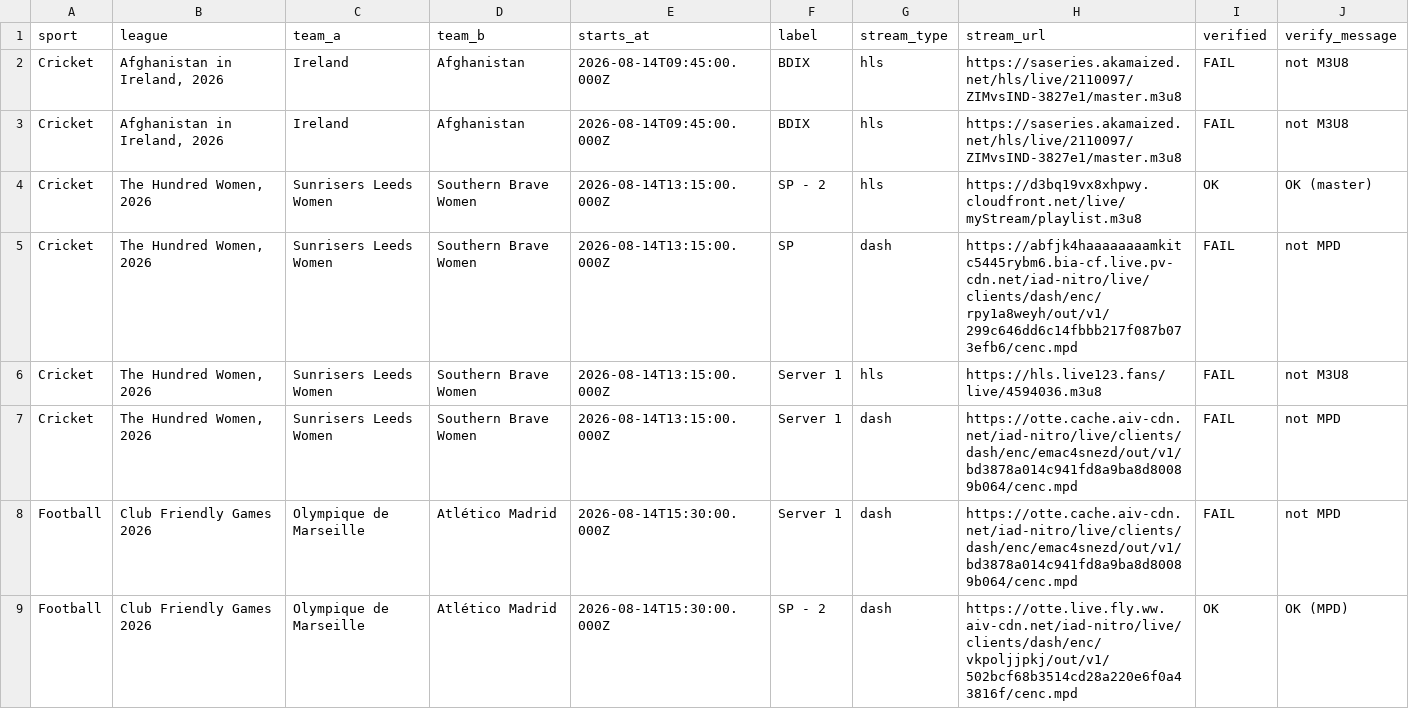
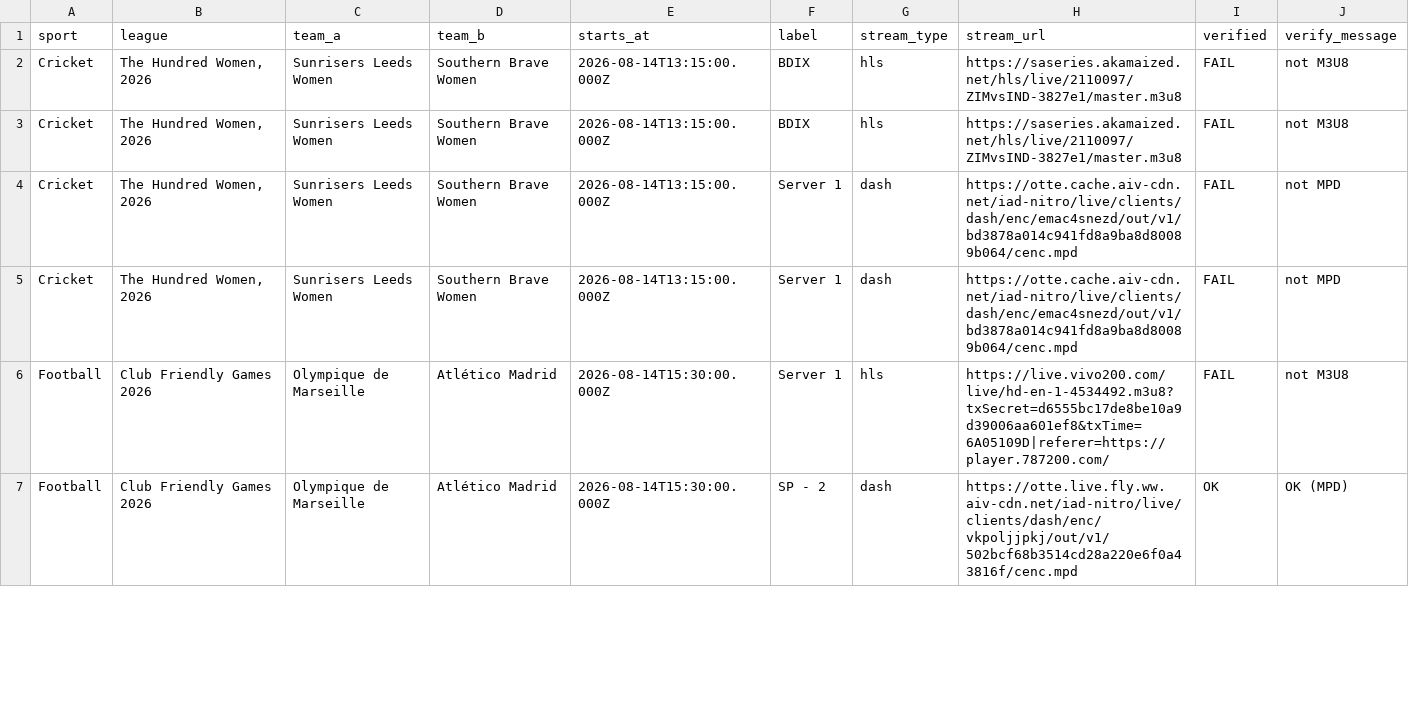
Before and after one commit to khadembd/sportzfy-playlist, a CSV file: output/sportzfy_streams.csv, drawn as a sheet; only a part is shown; the diff covers the shown part only.

```diff
--- a/output/sportzfy_streams.csv
+++ b/output/sportzfy_streams.csv
@@ -1,9 +1,7 @@
 sport,league,team_a,team_b,starts_at,label,stream_type,stream_url,verified,verify_message
-"Cricket","Afghanistan in Ireland, 2026","Ireland","Afghanistan","2026-08-14T09:45:00.000Z","BDIX","hls","https://saseries.akamaized.net/hls/live/2110097/ZIMvsIND-3827e1/master.m3u8","FAIL","not M3U8"
-"Cricket","Afghanistan in Ireland, 2026","Ireland","Afghanistan","2026-08-14T09:45:00.000Z","BDIX","hls","https://saseries.akamaized.net/hls/live/2110097/ZIMvsIND-3827e1/master.m3u8","FAIL","not M3U8"
-"Cricket","The Hundred Women, 2026","Sunrisers Leeds Women","Southern Brave Women","2026-08-14T13:15:00.000Z","SP - 2","hls","https://d3bq19vx8xhpwy.cloudfront.net/live/myStream/playlist.m3u8","OK","OK (master)"
-"Cricket","The Hundred Women, 2026","Sunrisers Leeds Women","Southern Brave Women","2026-08-14T13:15:00.000Z","SP","dash","https://abfjk4haaaaaaaamkitc5445rybm6.bia-cf.live.pv-cdn.net/iad-nitro/live/clients/dash/enc/rpy1a8weyh/out/v1/299c646dd6c14fbbb217f087b073efb6/cenc.mpd","FAIL","not MPD"
-"Cricket","The Hundred Women, 2026","Sunrisers Leeds Women","Southern Brave Women","2026-08-14T13:15:00.000Z","Server 1","hls","https://hls.live123.fans/live/4594036.m3u8","FAIL","not M3U8"
+"Cricket","The Hundred Women, 2026","Sunrisers Leeds Women","Southern Brave Women","2026-08-14T13:15:00.000Z","BDIX","hls","https://saseries.akamaized.net/hls/live/2110097/ZIMvsIND-3827e1/master.m3u8","FAIL","not M3U8"
+"Cricket","The Hundred Women, 2026","Sunrisers Leeds Women","Southern Brave Women","2026-08-14T13:15:00.000Z","BDIX","hls","https://saseries.akamaized.net/hls/live/2110097/ZIMvsIND-3827e1/master.m3u8","FAIL","not M3U8"
 "Cricket","The Hundred Women, 2026","Sunrisers Leeds Women","Southern Brave Women","2026-08-14T13:15:00.000Z","Server 1","dash","https://otte.cache.aiv-cdn.net/iad-nitro/live/clients/dash/enc/emac4snezd/out/v1/bd3878a014c941fd8a9ba8d80089b064/cenc.mpd","FAIL","not MPD"
-"Football","Club Friendly Games 2026","Olympique de Marseille","Atlético Madrid","2026-08-14T15:30:00.000Z","Server 1","dash","https://otte.cache.aiv-cdn.net/iad-nitro/live/clients/dash/enc/emac4snezd/out/v1/bd3878a014c941fd8a9ba8d80089b064/cenc.mpd","FAIL","not MPD"
+"Cricket","The Hundred Women, 2026","Sunrisers Leeds Women","Southern Brave Women","2026-08-14T13:15:00.000Z","Server 1","dash","https://otte.cache.aiv-cdn.net/iad-nitro/live/clients/dash/enc/emac4snezd/out/v1/bd3878a014c941fd8a9ba8d80089b064/cenc.mpd","FAIL","not MPD"
+"Football","Club Friendly Games 2026","Olympique de Marseille","Atlético Madrid","2026-08-14T15:30:00.000Z","Server 1","hls","https://live.vivo200.com/live/hd-en-1-4534492.m3u8?txSecret=d6555bc17de8be10a9d39006aa601ef8&txTime=6A05109D|referer=https://player.787200.com/","FAIL","not M3U8"
 "Football","Club Friendly Games 2026","Olympique de Marseille","Atlético Madrid","2026-08-14T15:30:00.000Z","SP - 2","dash","https://otte.live.fly.ww.aiv-cdn.net/iad-nitro/live/clients/dash/enc/vkpoljjpkj/out/v1/502bcf68b3514cd28a220e6f0a43816f/cenc.mpd","OK","OK (MPD)"
```
Also changed, not shown: 5 added rows, 5 removed rows and 47 edited cells elsewhere in this file, 9 other files.
